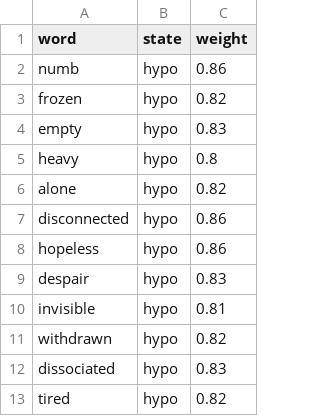
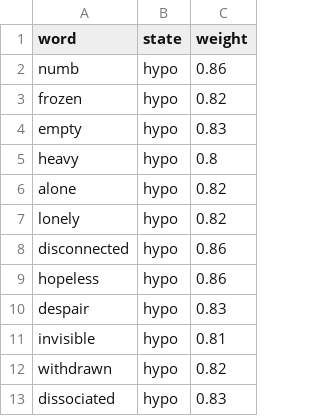
Before and after one commit to Man4v/Polyvagal-Mental-Health-system, a CSV file: data/processed/dataset_with_weights.csv, drawn as a sheet; only a part is shown; the shorter side is filled out with more unchanged rows; the diff names each change by its address in the sheet, - before the commit and + after, or states it on an @@ line.

Commit message:
state percentage

```diff
--- a/data/processed/dataset_with_weights.csv
+++ b/data/processed/dataset_with_weights.csv
+row 7: lonely | hypo | 0.82
```
Also changed, not shown: 2 other files.
